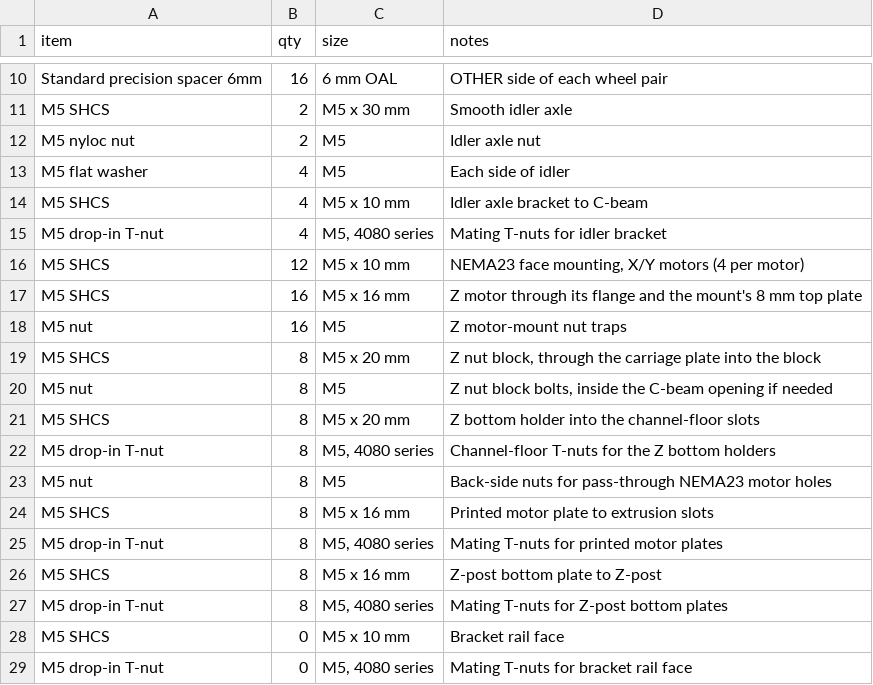
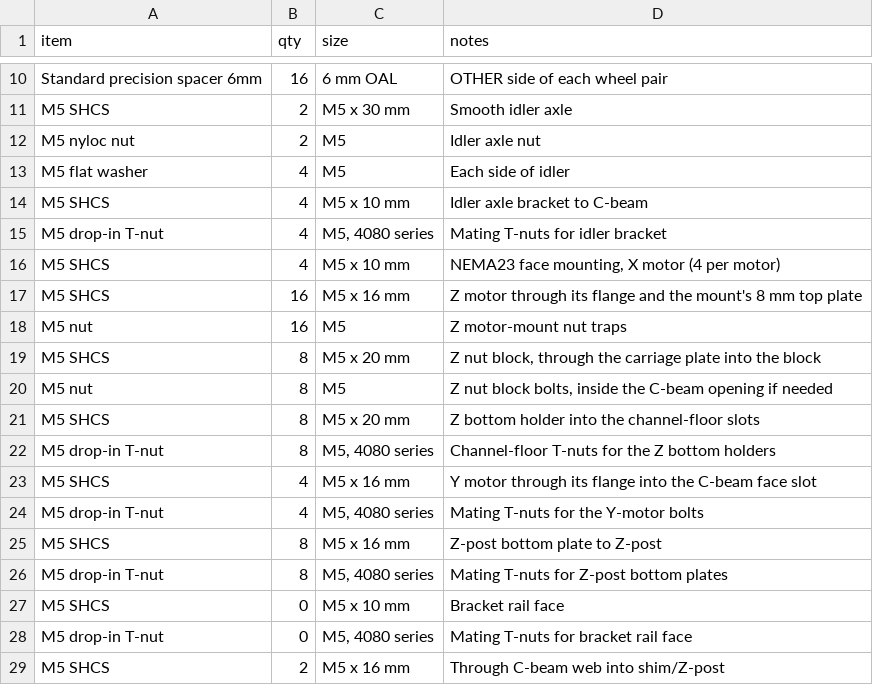
Before and after one commit to sunnyday-technologies/M3-CRETE, a CSV file: CAD/bom_hardware.csv, drawn as a sheet; only a part is shown, gaps mark what is left out; the shorter side is filled out with more unchanged rows.

Commit message:
BOM: Y motors bolt straight to the C-beam, 2 bolts + 2 T-nuts each
Owner decisions 2026-10-12: each Y motor is turned 45 deg and bolted
straight to the C-beam face slots with no plate ("no plate needed").
Only 2 of its 4 flange holes land on slot centrelines, so it takes 2
bolts + 2 T-nuts and nothing else.

bom_generate.py counted 4 M5 x 10 face screws, 4 M5 x 16, 4 back-side
nuts and 4 T-nuts per Y motor, keyed on the printed id 75 plate. It now
counts 2 M5 x 16 + 2 T-nuts per Y motor, derived from the motors (7 - 4 Z
- 1 X) rather than the plate, and the face-screw line covers the X motor
only:
  M5 x 10     151 -> 143
  M5 x 16      34 -> 30
  M5 T-nut    165 -> 161
  M5 nut       32 -> 24
The structural row marks the id 75 plate as not needed (it is still in
the CAD). The hardware pack follows (M5 standard nut required 36 -> 28:
16 Z mount + 8 Z nut block + 4 X), and its Y-motor flag records the
decision. AGENTS.md's NEMA23 fastening section is rewritten per motor
role and drops the stale "28 of each".

Removing the plate from bom/data.json, cadclaw.yaml and the CAD is a
separate follow-up.

```diff
--- a/CAD/bom_hardware.csv
+++ b/CAD/bom_hardware.csv
@@ -15,3 +15,3 @@ M5 SHCS,4,M5 x 10 mm,Idler axle bracket to C-beam
 M5 drop-in T-nut,4,"M5, 4080 series",Mating T-nuts for idler bracket
-M5 SHCS,12,M5 x 10 mm,"NEMA23 face mounting, X/Y motors (4 per motor)"
+M5 SHCS,4,M5 x 10 mm,"NEMA23 face mounting, X motor (4 per motor)"
 M5 SHCS,16,M5 x 16 mm,Z motor through its flange and the mount's 8 mm top plate
@@ -22,5 +22,4 @@ M5 SHCS,8,M5 x 20 mm,Z bottom holder into the channel-floor slots
 M5 drop-in T-nut,8,"M5, 4080 series",Channel-floor T-nuts for the Z bottom holders
-M5 nut,8,M5,Back-side nuts for pass-through NEMA23 motor holes
-M5 SHCS,8,M5 x 16 mm,Printed motor plate to extrusion slots
-M5 drop-in T-nut,8,"M5, 4080 series",Mating T-nuts for printed motor plates
+M5 SHCS,4,M5 x 16 mm,Y motor through its flange into the C-beam face slot
+M5 drop-in T-nut,4,"M5, 4080 series",Mating T-nuts for the Y-motor bolts
 M5 SHCS,8,M5 x 16 mm,Z-post bottom plate to Z-post
```
Also changed, not shown: CAD/bom_structural.csv, 4 other files.
